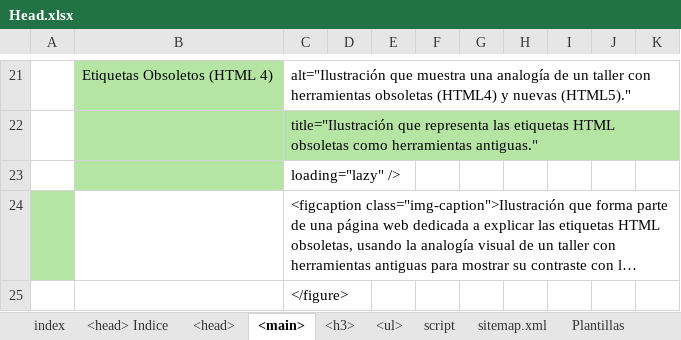
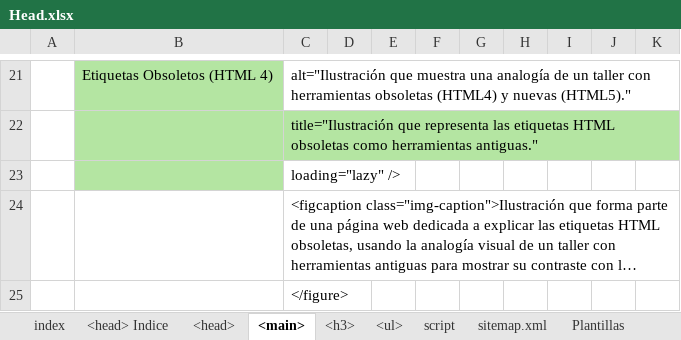
Before and after one commit to eduardoherreraf/PlantillaMiPagina, an Excel workbook: src/Head.xlsx, sheet <main>, drawn as a sheet; only a part is shown, gaps mark what is left out; long unchanged cells end in …; values as stored, in another font and other column widths than the file's, no borders; conditional formats not drawn; the diff covers the shown part only; the diff names each change by its address in the sheet, - before the commit and + after, or states it on an @@ line.

```diff
--- a/src/Head.xlsx (sheet <main>)
+++ b/src/Head.xlsx (sheet <main>)
-A24 fill: #B4E5A2
+A24 fill: none
```
Also changed, not shown: 2 edited cells and cell formats elsewhere in this sheet, 16 other files.
